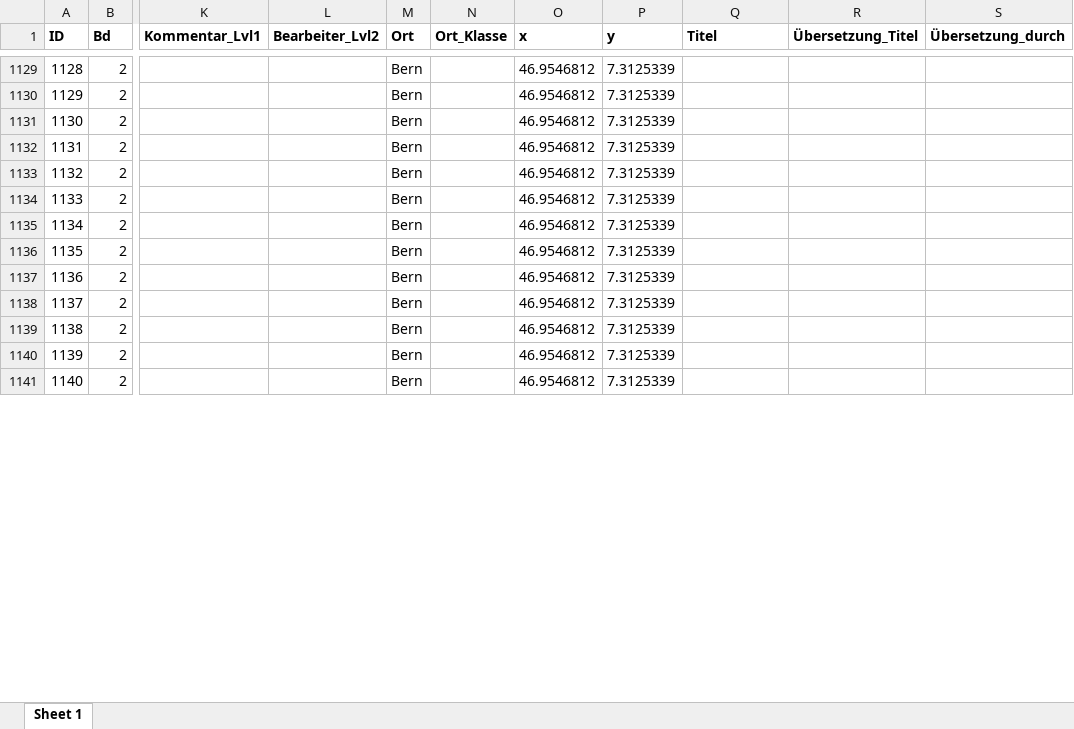
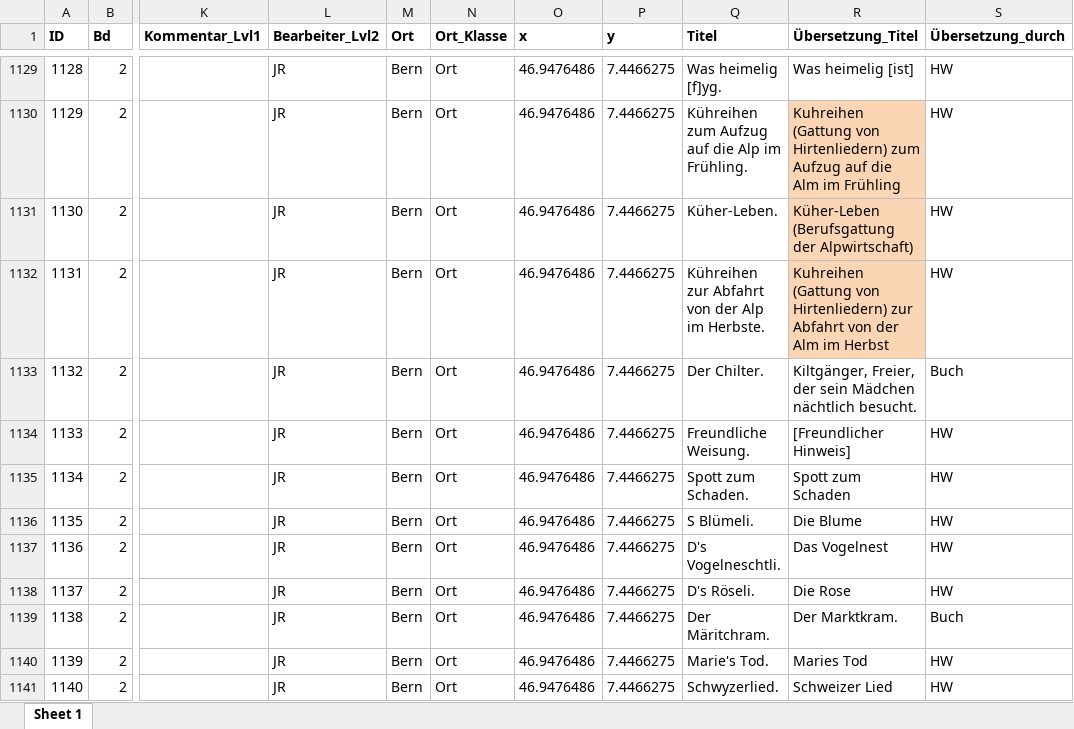
Before and after one commit to SchoenbergA/DWA, an Excel workbook: German_Tales/Data/German_tales_JR.xlsx, sheet Sheet 1, drawn as a sheet; only a part is shown, gaps mark what is left out; values as stored, in another font and other column widths than the file's, no borders; the diff covers the shown part only; the diff names each change by its address in the sheet, - before the commit and + after, or states it on an @@ line.

```diff
--- a/German_Tales/Data/German_tales_JR.xlsx (sheet Sheet 1)
+++ b/German_Tales/Data/German_tales_JR.xlsx (sheet Sheet 1)
-L1129:L1141 (Bearbeiter_Lvl2): (empty)
+L1129:L1141 (Bearbeiter_Lvl2): JR
-N1129:N1141 (Ort_Klasse): (empty)
+N1129:N1141 (Ort_Klasse): Ort
-O1129:O1141 (x): 46.9546812
+O1129:O1141 (x): 46.9476486
-P1129:P1141 (y): 7.3125339
+P1129:P1141 (y): 7.4466275
-Q1129 (Titel): (empty)
+Q1129 (Titel): Was heimelig [f]yg.
-R1129 (Übersetzung_Titel): (empty)
+R1129 (Übersetzung_Titel): Was heimelig [ist]
-S1129:S1132 (Übersetzung_durch): (empty)
+S1129:S1132 (Übersetzung_durch): HW
-Q1130 (Titel): (empty)
+Q1130 (Titel): Kühreihen zum Aufzug auf die Alp im Frühling.
-R1130 (Übersetzung_Titel): (empty)
+R1130 (Übersetzung_Titel): Kuhreihen (Gattung von Hirtenliedern) zum Aufzug auf die Alm im Frühling
-R1130:R1132 fill: none
+R1130:R1132 fill: #FCD5B5
-Q1131 (Titel): (empty)
+Q1131 (Titel): Küher-Leben.
-R1131 (Übersetzung_Titel): (empty)
+R1131 (Übersetzung_Titel): Küher-Leben (Berufsgattung der Alpwirtschaft)
-Q1132 (Titel): (empty)
+Q1132 (Titel): Kühreihen zur Abfahrt von der Alp im Herbste.
-R1132 (Übersetzung_Titel): (empty)
+R1132 (Übersetzung_Titel): Kuhreihen (Gattung von Hirtenliedern) zur Abfahrt von der Alm im Herbst
-Q1133 (Titel): (empty)
+Q1133 (Titel): Der Chilter.
-R1133 (Übersetzung_Titel): (empty)
+R1133 (Übersetzung_Titel): Kiltgänger, Freier, der sein Mädchen nächtlich besucht.
-S1133 (Übersetzung_durch): (empty)
+S1133 (Übersetzung_durch): Buch
-Q1134 (Titel): (empty)
+Q1134 (Titel): Freundliche Weisung.
-R1134 (Übersetzung_Titel): (empty)
+R1134 (Übersetzung_Titel): [Freundlicher Hinweis]
-S1134:S1138 (Übersetzung_durch): (empty)
+S1134:S1138 (Übersetzung_durch): HW
-Q1135 (Titel): (empty)
+Q1135 (Titel): Spott zum Schaden.
-R1135 (Übersetzung_Titel): (empty)
+R1135 (Übersetzung_Titel): Spott zum Schaden
-Q1136 (Titel): (empty)
+Q1136 (Titel): S Blümeli.
-R1136 (Übersetzung_Titel): (empty)
+R1136 (Übersetzung_Titel): Die Blume
-Q1137 (Titel): (empty)
+Q1137 (Titel): D's Vogelneschtli.
-R1137 (Übersetzung_Titel): (empty)
+R1137 (Übersetzung_Titel): Das Vogelnest
-Q1138 (Titel): (empty)
+Q1138 (Titel): D's Röseli.
-R1138 (Übersetzung_Titel): (empty)
+R1138 (Übersetzung_Titel): Die Rose
-Q1139 (Titel): (empty)
+Q1139 (Titel): Der Märitchram.
-R1139 (Übersetzung_Titel): (empty)
+R1139 (Übersetzung_Titel): Der Marktkram.
-S1139 (Übersetzung_durch): (empty)
+S1139 (Übersetzung_durch): Buch
-Q1140 (Titel): (empty)
+Q1140 (Titel): Marie's Tod.
-R1140 (Übersetzung_Titel): (empty)
+R1140 (Übersetzung_Titel): Maries Tod
-S1140:S1141 (Übersetzung_durch): (empty)
+S1140:S1141 (Übersetzung_durch): HW
-Q1141 (Titel): (empty)
+Q1141 (Titel): Schwyzerlied.
-R1141 (Übersetzung_Titel): (empty)
+R1141 (Übersetzung_Titel): Schweizer Lied
```
Also changed, not shown: 134 edited cells and cell formats elsewhere in this sheet.
